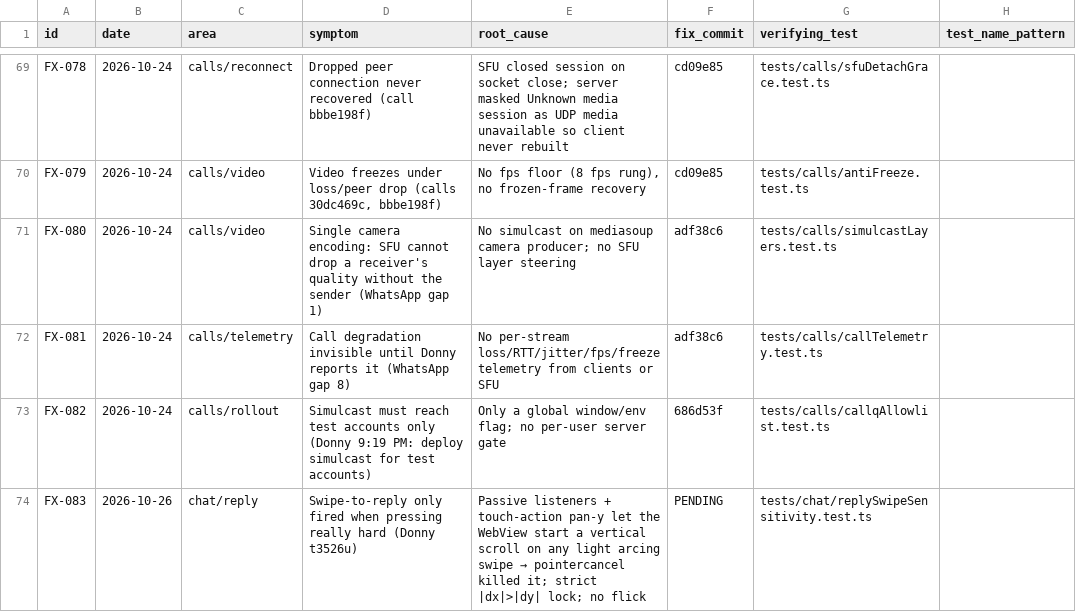
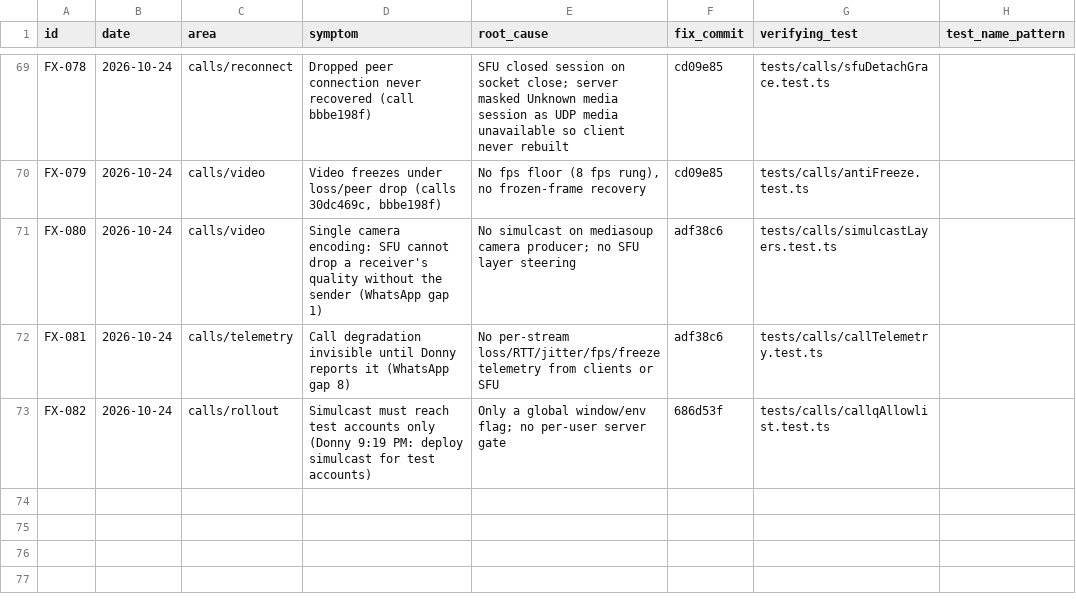
Before and after one commit to donnydey22/openlounge, a CSV file: docs/fixed-registry.csv, drawn as a sheet; only a part is shown, gaps mark what is left out; the diff names each change by its address in the sheet, - before the commit and + after, or states it on an @@ line.

Commit message:
Revert "fix(chat): swipe-to-reply works with a light quick swipe (FX-083)"
This reverts commit 284b5e6b0d9679f65f02b4d5fb552dd03f470e7f.

```diff
--- a/docs/fixed-registry.csv
+++ b/docs/fixed-registry.csv
-row 74: FX-083 | 2026-10-26 | chat/reply | Swipe-to-reply only fired when pressing really hard (Donny t3526u) | Passive listeners + touch-action pan-y let the WebView start a vertical scroll on any light arcing swipe → pointercancel killed it; strict |dx|>|dy| lock; no flick | PENDING | tests/chat/replySwipeSensitivity.test.ts
```
Also changed, not shown: 5 other files.
